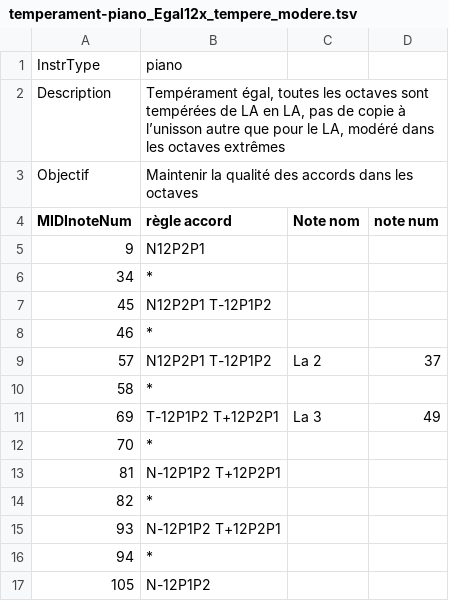
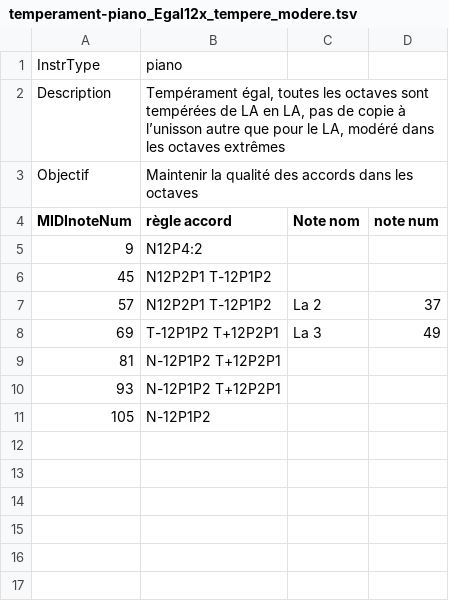
Before and after one commit to ViGAWorld-FR/ViGAWorld-ViGAPhone, a TSV file: ViGAPhoneR/configuration/temperament-piano_Egal12x_tempere_modere.tsv, drawn as a sheet.

```diff
--- a/ViGAPhoneR/configuration/temperament-piano_Egal12x_tempere_modere.tsv
+++ b/ViGAPhoneR/configuration/temperament-piano_Egal12x_tempere_modere.tsv
@@ -4,14 +4,8 @@ Objectif	Maintenir la qualité des accords dans les octaves
 MIDInoteNum	règle accord	Note nom	note num
-9	N12P2P1		
-34	*		
+9	N12P4:2		
 45	N12P2P1 T-12P1P2		
-46	*		
 57	N12P2P1 T-12P1P2	La 2	37
-58	*		
 69	T-12P1P2 T+12P2P1	La 3	49
-70	*		
 81	N-12P1P2 T+12P2P1		
-82	*		
 93	N-12P1P2 T+12P2P1		
-94	*		
 105	N-12P1P2		
```
Also changed, not shown: ViGAPhoneR/Instrument/Piano Bosendorfer 290 Imperial GRANDIOSO PMI$.vigaphone.tsv, ViGAPhoneR/Instrument/Piano Virtuel$.vigaphone.tsv, 29 other files.
